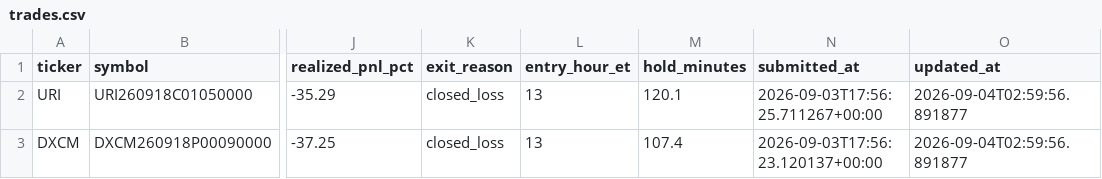
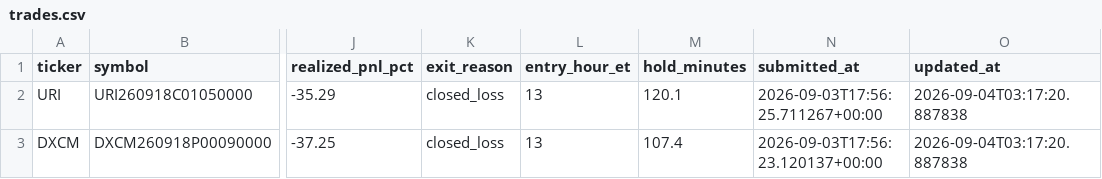
Before and after one commit to franciscoa19/stonkmonitor, a CSV file: backend/reports/trades.csv, drawn as a sheet; only a part is shown, gaps mark what is left out; the diff names each change by its address in the sheet, - before the commit and + after, or states it on an @@ line.

Commit message:
eval-data: daily report 2026-09-04

```diff
--- a/backend/reports/trades.csv
+++ b/backend/reports/trades.csv
-O2:O3 (updated_at): 2026-09-04T02:59:56.891877
+O2:O3 (updated_at): 2026-09-04T03:17:20.887838
```
Also changed, not shown: 1 other file.
